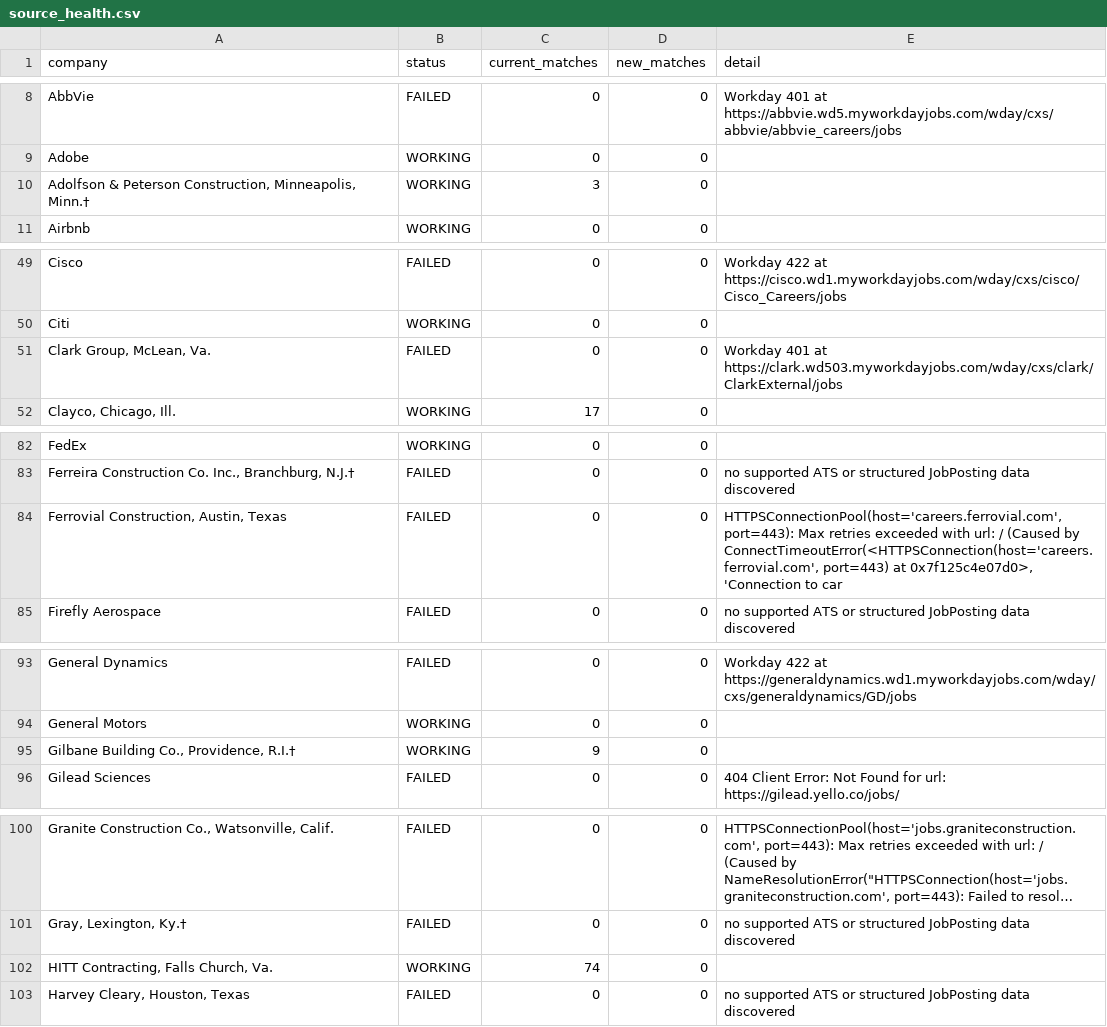
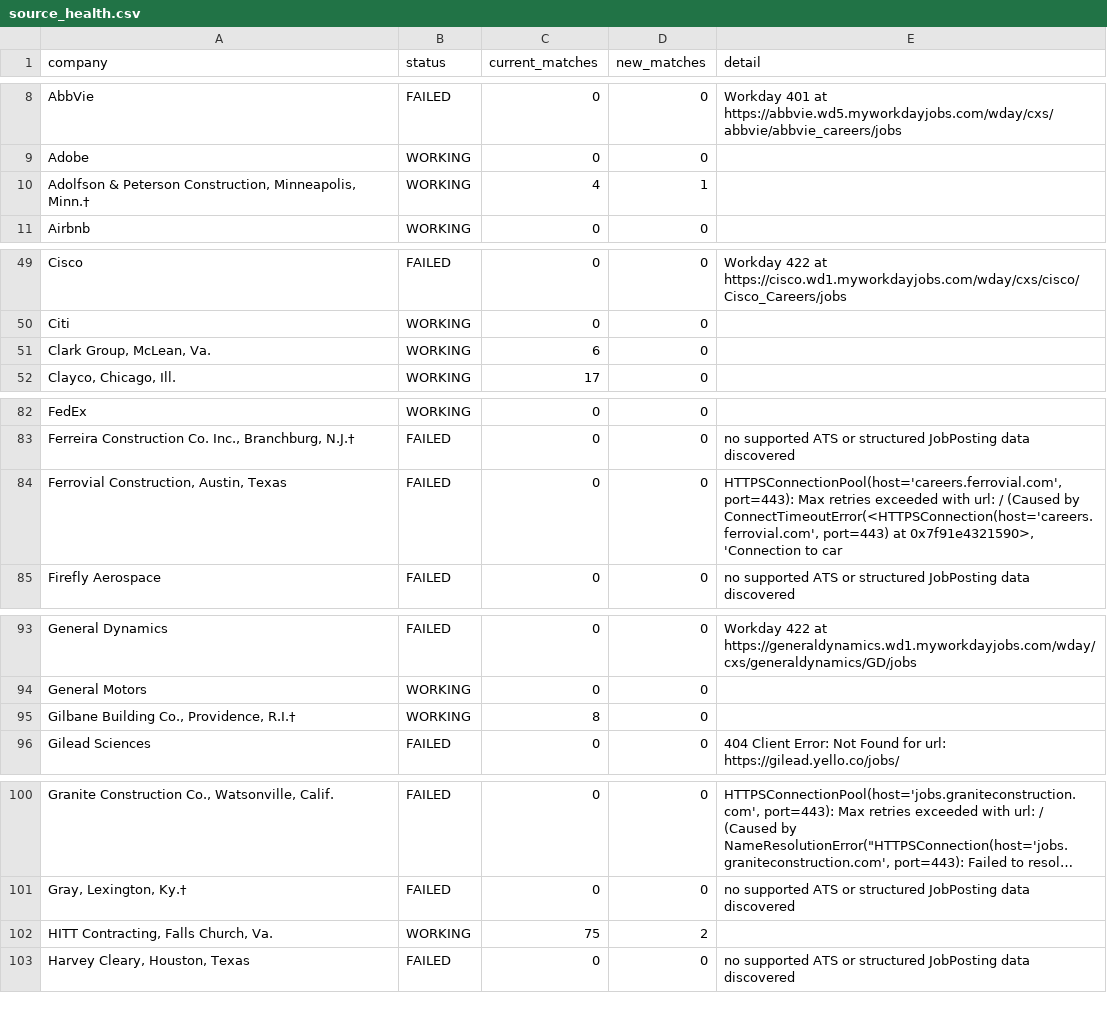
Before and after one commit to sandeepreddy46-max/Jobscrapper, a CSV file: source_health.csv, drawn as a sheet; only a part is shown, gaps mark what is left out; long unchanged cells end in …; the diff covers the shown part only; the diff names each change by its address in the sheet, - before the commit and + after, or states it on an @@ line.

```diff
--- a/source_health.csv
+++ b/source_health.csv
-C10 (current_matches): 3
+C10 (current_matches): 4
-D10 (new_matches): 0
+D10 (new_matches): 1
-B51 (status): FAILED
+B51 (status): WORKING
-C51 (current_matches): 0
+C51 (current_matches): 6
-E51 (detail): Workday 401 at https://clark.wd503.myworkdayjobs.com/wday/cxs/clark/ClarkExternal/jobs
+E51 (detail): (empty)
-E84 (detail): …port=443) at 0x7f125c4e07d0>, 'Connection to…
+E84 (detail): …port=443) at 0x7f91e4321590>, 'Connection to…
-C95 (current_matches): 9
+C95 (current_matches): 8
-C102 (current_matches): 74
+C102 (current_matches): 75
-D102 (new_matches): 0
+D102 (new_matches): 2
```
Also changed, not shown: 5 edited cells elsewhere in this file, current_jobs.csv, seen_links.csv, 3 other files.
